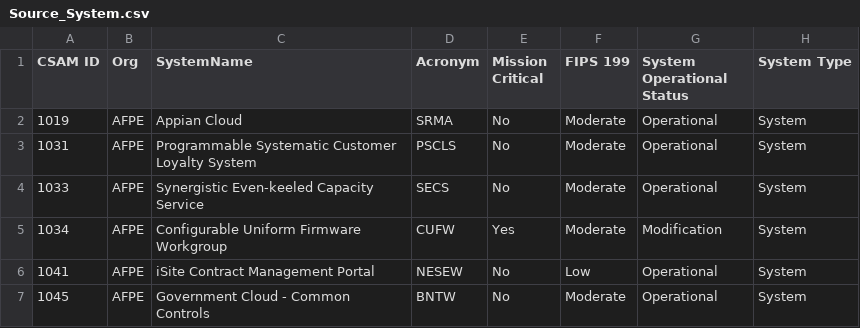
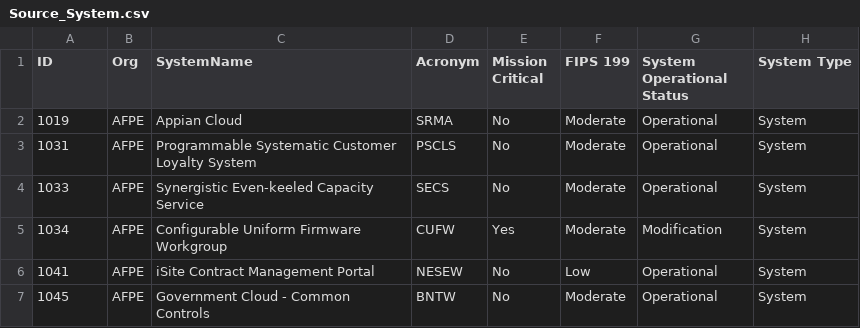
Before and after one commit to k2-mivs/Asset_reporting_sample, a CSV file: Source_System.csv, drawn as a sheet; only a part is shown; the diff names each change by its address in the sheet, - before the commit and + after, or states it on an @@ line.

Commit message:
Add files via upload
Signed-off-by: ahprudhomme <130862999+ahprudhomme@users.noreply.github.com>

```diff
--- a/Source_System.csv
+++ b/Source_System.csv
-A1: CSAM ID
+A1: ID
```
